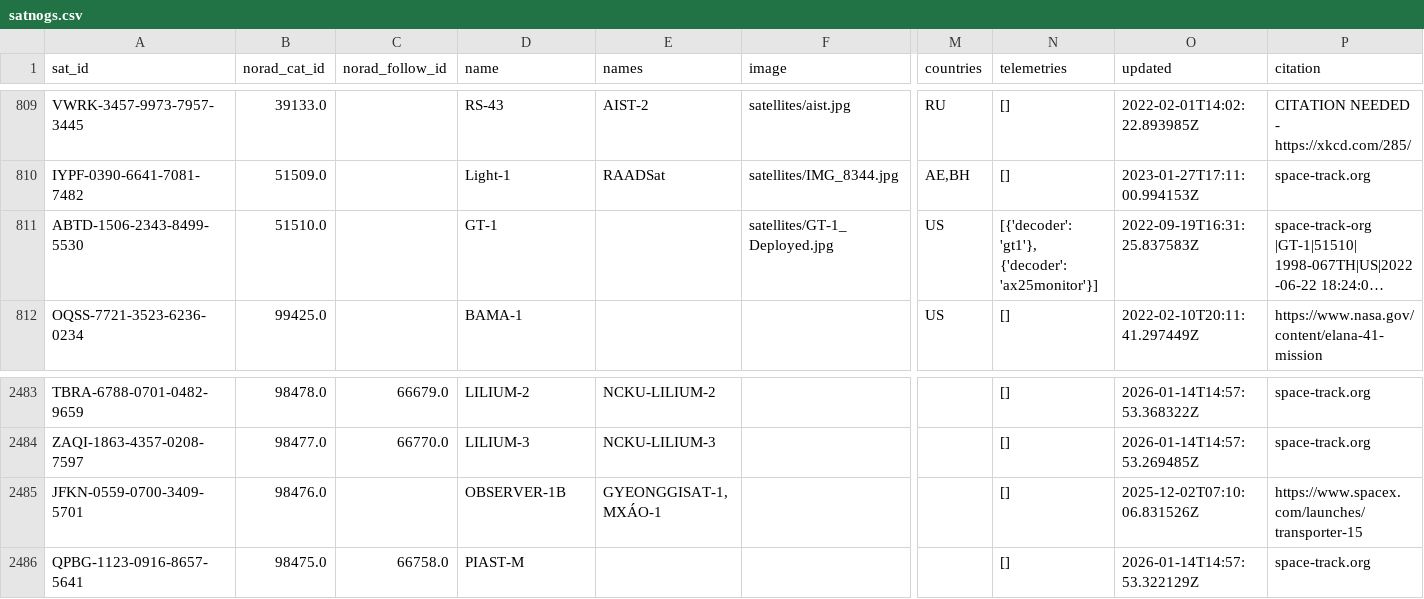
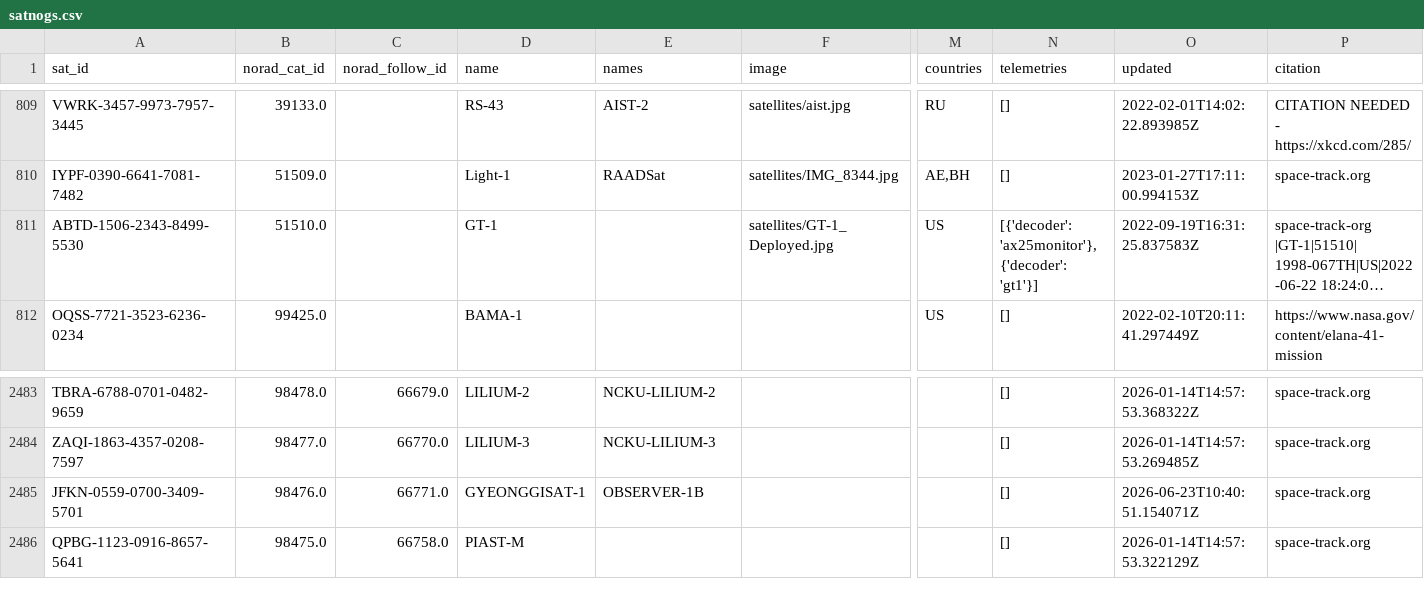
Before and after one commit to muzihuaner/amateur-satellite-database, a CSV file: data/satnogs.csv, drawn as a sheet; only a part is shown, gaps mark what is left out; long unchanged cells end in …; the diff names each change by its address in the sheet, - before the commit and + after, or states it on an @@ line.

```diff
--- a/data/satnogs.csv
+++ b/data/satnogs.csv
-N811 (telemetries): [{'decoder': 'gt1'}, {'decoder': 'ax25monitor'}]
+N811 (telemetries): [{'decoder': 'ax25monitor'}, {'decoder': 'gt1'}]
-C2485 (norad_follow_id): (empty)
+C2485 (norad_follow_id): 66771.0
-D2485 (name): OBSERVER-1B
+D2485 (name): GYEONGGISAT-1
-E2485 (names): GYEONGGISAT-1, MXÁO-1
+E2485 (names): OBSERVER-1B
-O2485 (updated): 2025-12-02T07:10:06.831526Z
+O2485 (updated): 2026-06-23T10:40:51.154071Z
-P2485 (citation): https://www.spacex.com/launches/transporter-15
+P2485 (citation): space-track.org
```
Also changed, not shown: 1 other file.
